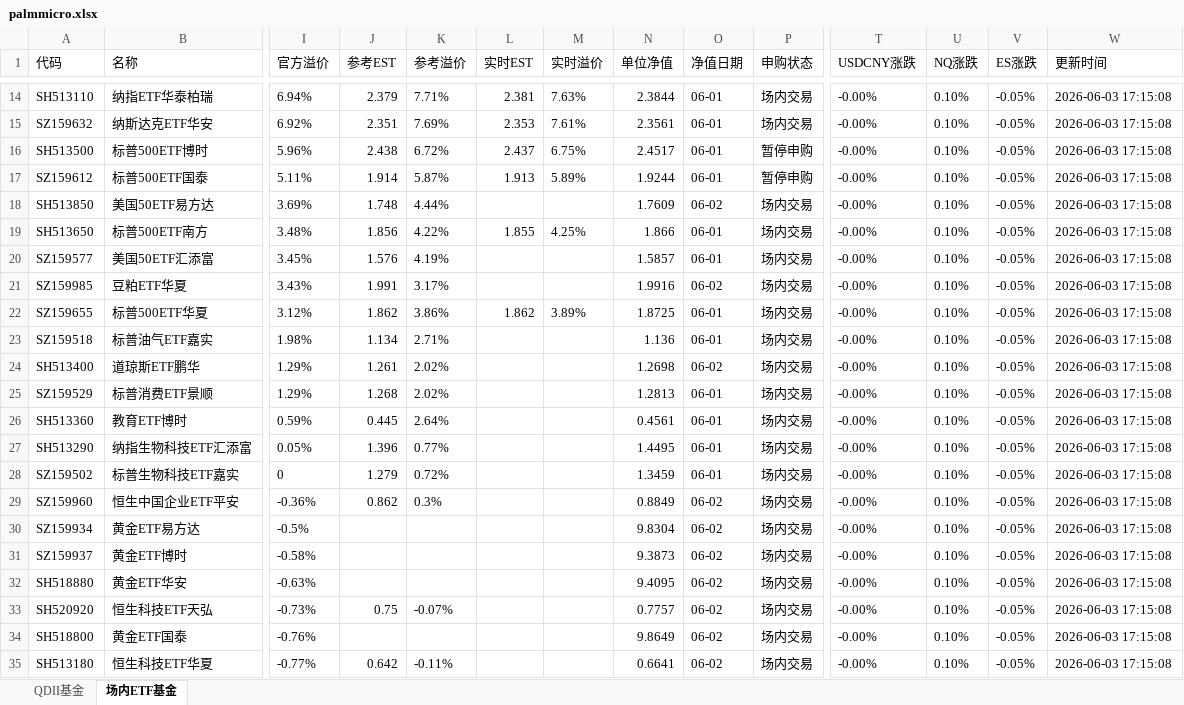
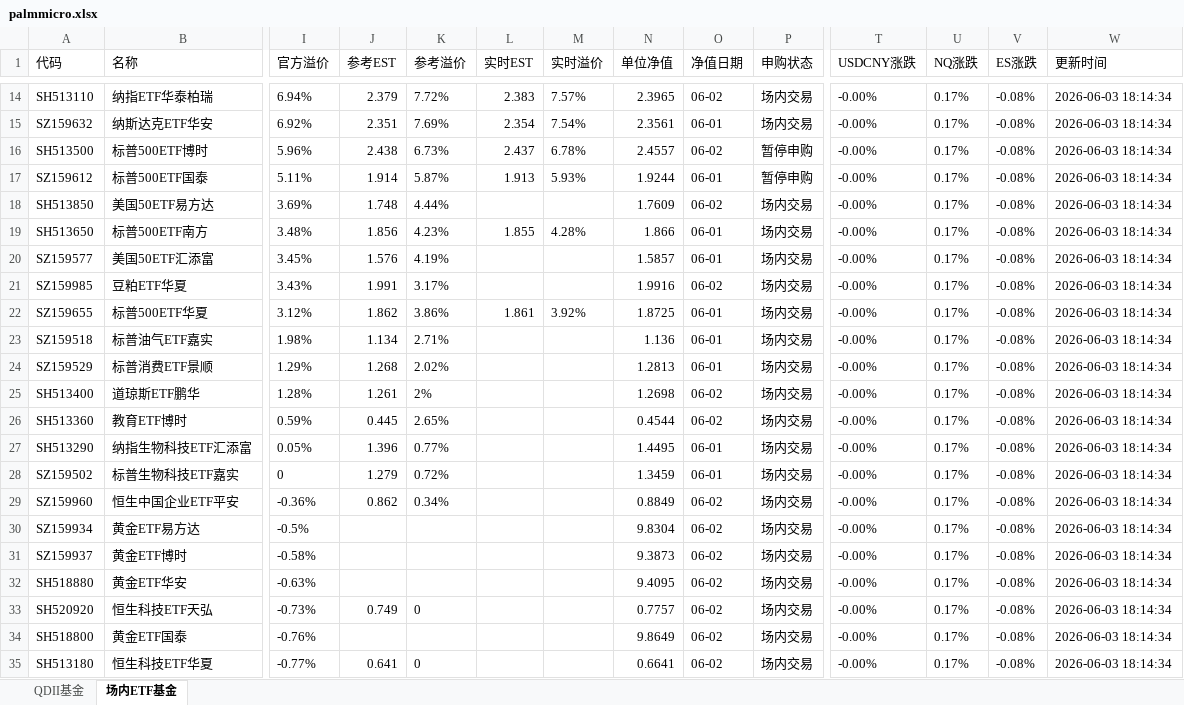
Before and after one commit to codes84/etf-monitor, an Excel workbook: palmmicro.xlsx, sheet 场内ETF基金, drawn as a sheet; only a part is shown, gaps mark what is left out; values as stored, in another font and other column widths than the file's, no borders; removed rows and columns are numbered as before the commit, all else as after; rows hold the shown columns only; the diff covers the shown part only; the diff names each change by its address in the sheet, - before the commit and + after, or states it on an @@ line.

```diff
--- a/palmmicro.xlsx (sheet 场内ETF基金)
+++ b/palmmicro.xlsx (sheet 场内ETF基金)
-K14 (参考溢价): 7.71%
+K14 (参考溢价): 7.72%
-L14 (实时EST): 2.381
+L14 (实时EST): 2.383
-M14 (实时溢价): 7.63%
+M14 (实时溢价): 7.57%
-N14 (单位净值): 2.3844
+N14 (单位净值): 2.3965
-O14 (净值日期): 06-01
+O14 (净值日期): 06-02
-U14:U23 (NQ涨跌): 0.10%
+U14:U23 (NQ涨跌): 0.17%
-V14:V23 (ES涨跌): -0.05%
+V14:V23 (ES涨跌): -0.08%
-W14:W23 (更新时间): 2026-06-03 17:15:08
+W14:W23 (更新时间): 2026-06-03 18:14:34
-L15 (实时EST): 2.353
+L15 (实时EST): 2.354
-M15 (实时溢价): 7.61%
+M15 (实时溢价): 7.54%
-K16 (参考溢价): 6.72%
+K16 (参考溢价): 6.73%
-M16 (实时溢价): 6.75%
+M16 (实时溢价): 6.78%
-N16 (单位净值): 2.4517
+N16 (单位净值): 2.4557
-O16 (净值日期): 06-01
+O16 (净值日期): 06-02
-M17 (实时溢价): 5.89%
+M17 (实时溢价): 5.93%
-K19 (参考溢价): 4.22%
+K19 (参考溢价): 4.23%
-M19 (实时溢价): 4.25%
+M19 (实时溢价): 4.28%
-L22 (实时EST): 1.862
+L22 (实时EST): 1.861
-M22 (实时溢价): 3.89%
+M22 (实时溢价): 3.92%
-row 24: SH513400 | 道琼斯ETF鹏华 | 1.29% | 1.261 | 2.02% |  |  | 1.2698 | 06-02 | 场内交易 | -0.00% | 0.10% | -0.05% | 2026-06-03 17:15:08
-U24 (NQ涨跌): 0.10%
+U24 (NQ涨跌): 0.17%
-V24 (ES涨跌): -0.05%
+V24 (ES涨跌): -0.08%
-W24 (更新时间): 2026-06-03 17:15:08
+W24 (更新时间): 2026-06-03 18:14:34
+row 25: SH513400 | 道琼斯ETF鹏华 | 1.28% | 1.261 | 2% |  |  | 1.2698 | 06-02 | 场内交易 | -0.00% | 0.17% | -0.08% | 2026-06-03 18:14:34
-K26 (参考溢价): 2.64%
+K26 (参考溢价): 2.65%
-N26 (单位净值): 0.4561
+N26 (单位净值): 0.4544
-O26 (净值日期): 06-01
+O26 (净值日期): 06-02
-U26:U35 (NQ涨跌): 0.10%
+U26:U35 (NQ涨跌): 0.17%
-V26:V35 (ES涨跌): -0.05%
+V26:V35 (ES涨跌): -0.08%
-W26:W35 (更新时间): 2026-06-03 17:15:08
+W26:W35 (更新时间): 2026-06-03 18:14:34
-K29 (参考溢价): 0.3%
+K29 (参考溢价): 0.34%
-J33 (参考EST): 0.75
+J33 (参考EST): 0.749
-K33 (参考溢价): -0.07%
+K33 (参考溢价): 0
-J35 (参考EST): 0.642
+J35 (参考EST): 0.641
-K35 (参考溢价): -0.11%
+K35 (参考溢价): 0
```
Also changed, not shown: 214 edited cells elsewhere in this sheet, sheet QDII基金, 1 other file.
